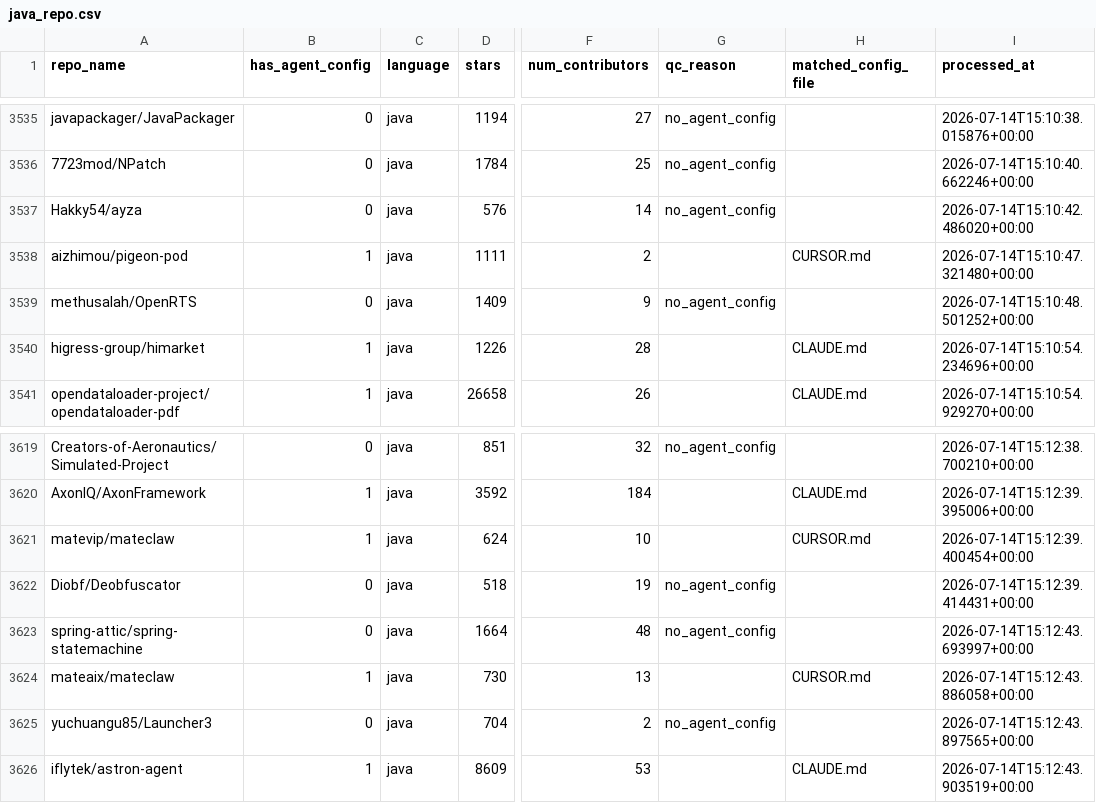
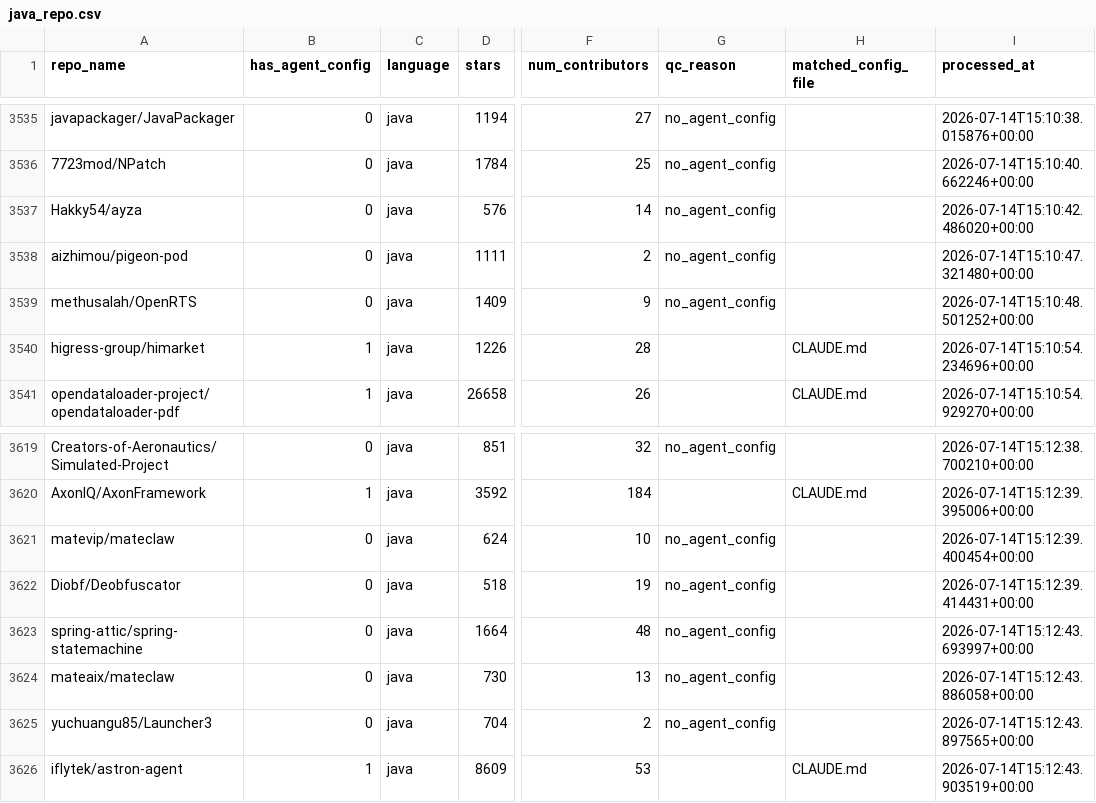
Before and after one commit to joaofix/fixturedb, a CSV file: datasets/a/repos/java_repo.csv, drawn as a sheet; only a part is shown, gaps mark what is left out; the diff names each change by its address in the sheet, - before the commit and + after, or states it on an @@ line.

Commit message:
Remove unverified CURSOR.md pattern from the agent-config catalog
CURSOR.md was inherited verbatim from labri-progress/agent-mining's
upstream catalog and never independently checked by this project
(unlike .cursorignore, this project's own addition, which was verified
against Cursor's docs before being added). Cursor's real docs
(cursor.com/docs/rules) document .cursor/rules/*.mdc, the legacy
.cursorrules, and AGENTS.md -- never a bare CURSOR.md.

Dataset A validation sampling found this producing confirmed false
positives: a bare cursor.md filename anywhere in a repo's tree matched,
colliding with unrelated files like CSS "cursor"-property docs and
Cursor-IDE blog posts. Removed outright, not replaced.

Re-scanned the 37 datasets/a/repos/*.csv rows whose has_agent_config=1
depended on this pattern: 21 still qualify via a genuine other match,
16 dropped to has_agent_config=0 (10 of those still carry real,
independently-detected agent commits regardless -- this flag was never
a gate on commit/fixture inclusion). commits/fixtures CSVs untouched.

```diff
--- a/datasets/a/repos/java_repo.csv
+++ b/datasets/a/repos/java_repo.csv
-B3538 (has_agent_config): 1
+B3538 (has_agent_config): 0
-G3538 (qc_reason): (empty)
+G3538 (qc_reason): no_agent_config
-H3538 (matched_config_file): CURSOR.md
+H3538 (matched_config_file): (empty)
-B3621 (has_agent_config): 1
+B3621 (has_agent_config): 0
-G3621 (qc_reason): (empty)
+G3621 (qc_reason): no_agent_config
-H3621 (matched_config_file): CURSOR.md
+H3621 (matched_config_file): (empty)
-B3624 (has_agent_config): 1
+B3624 (has_agent_config): 0
-G3624 (qc_reason): (empty)
+G3624 (qc_reason): no_agent_config
-H3624 (matched_config_file): CURSOR.md
+H3624 (matched_config_file): (empty)
```
Also changed, not shown: 5 other files.
